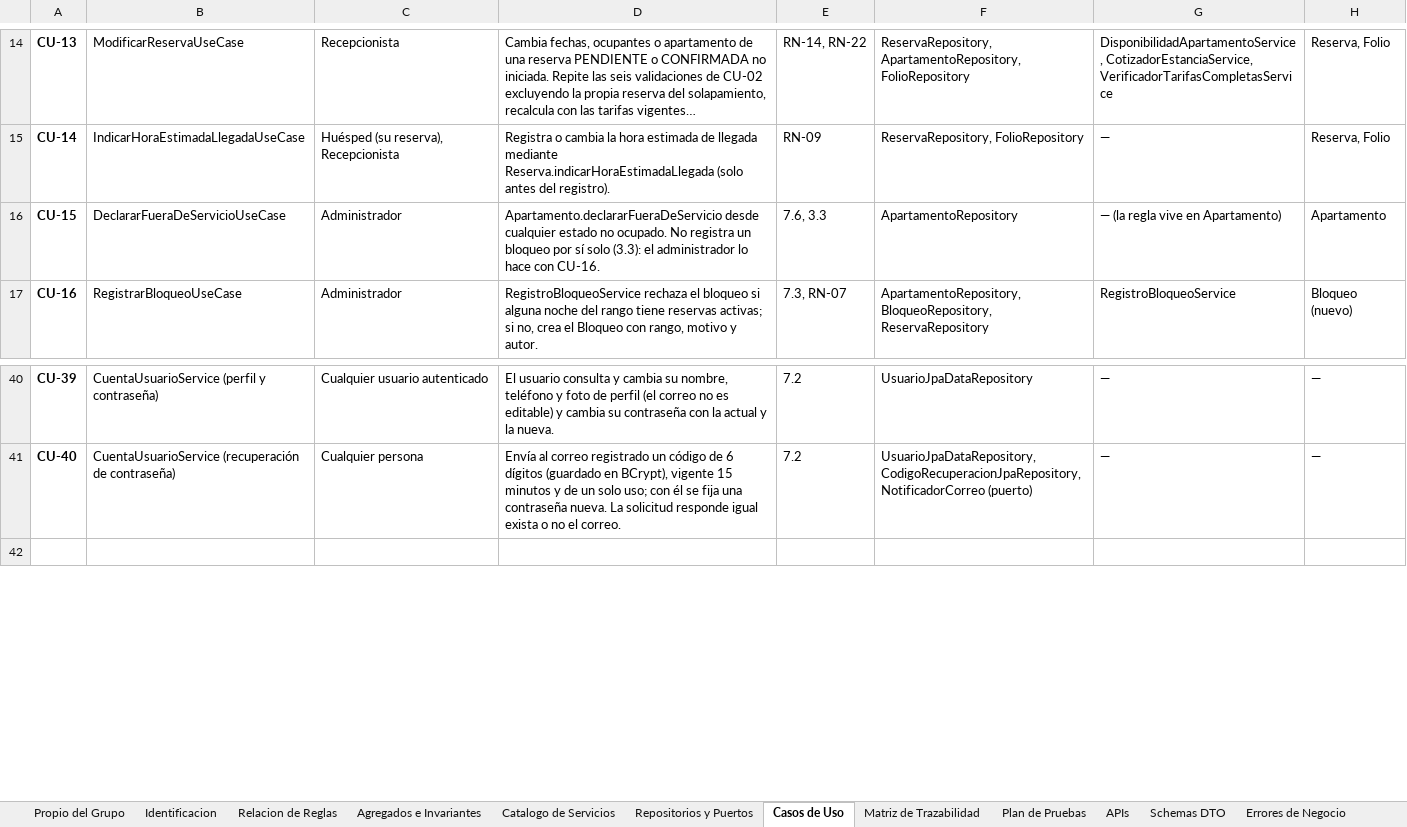
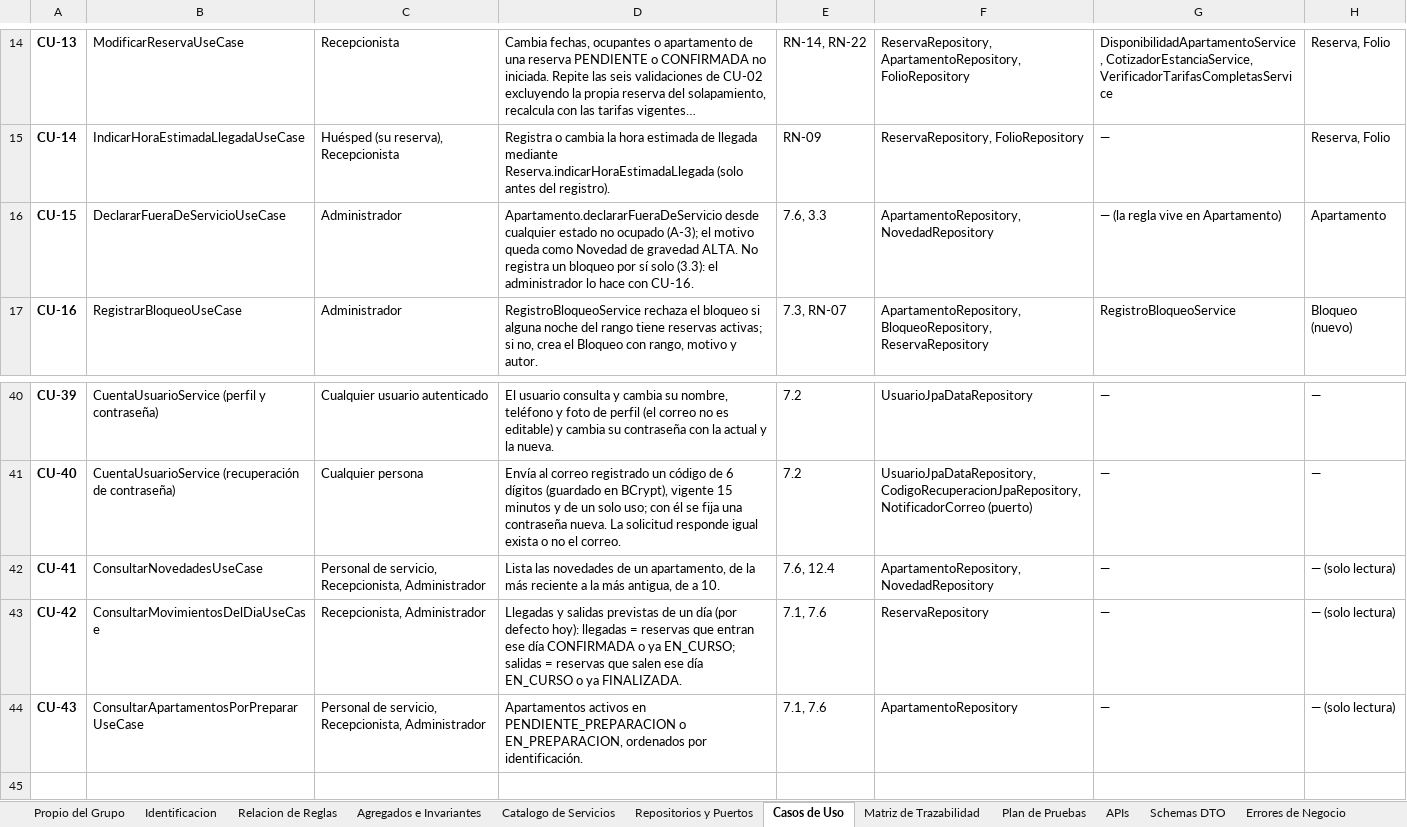
Before and after one commit to Mika-grd/Stayly-UQ, an Excel workbook: docs/modelo/Identificacion_Entidad-ObjetoValor_-_Nucleo_Comun_SGA.xlsx, sheet Casos de Uso, drawn as a sheet; only a part is shown, gaps mark what is left out; long unchanged cells end in …; values as stored, in another font and other column widths than the file's, no borders; the diff names each change by its address in the sheet, - before the commit and + after, or states it on an @@ line.

Commit message:
feat(api): operacion diaria: estado operativo, novedades, calendario, movimientos del dia y registrar salida (7.6)

```diff
--- a/docs/modelo/Identificacion_Entidad-ObjetoValor_-_Nucleo_Comun_SGA.xlsx (sheet Casos de Uso)
+++ b/docs/modelo/Identificacion_Entidad-ObjetoValor_-_Nucleo_Comun_SGA.xlsx (sheet Casos de Uso)
-D16: …estado no ocupado. No registra…
+D16: …estado no ocupado (A-3); el motivo queda como Novedad de gravedad ALTA. No registra…
-F16: ApartamentoRepository
+F16: ApartamentoRepository, NovedadRepository
+row 42: CU-41 | ConsultarNovedadesUseCase | Personal de servicio, Recepcionista, Administrador | Lista las novedades de un apartamento, de la más reciente a la más antigua, de a 10. | 7.6, 12.4 | ApartamentoRepository, NovedadRepository | — | — (solo lectura)
+row 43: CU-42 | ConsultarMovimientosDelDiaUseCase | Recepcionista, Administrador | Llegadas y salidas previstas de un día (por defecto hoy): llegadas = reservas que entran ese día CONFIRMADA o ya EN_CURSO; salidas = reservas que salen ese día EN_CURSO o ya FINALIZADA. | 7.1, 7.6 | ReservaRepository | — | — (solo lectura)
+row 44: CU-43 | ConsultarApartamentosPorPrepararUseCase | Personal de servicio, Recepcionista, Administrador | Apartamentos activos en PENDIENTE_PREPARACION o EN_PREPARACION, ordenados por identificación. | 7.1, 7.6 | ApartamentoRepository | — | — (solo lectura)
```
Also changed, not shown: sheet APIs, sheet Repositorios y Puertos, sheet Matriz de Trazabilidad, 38 other files.
